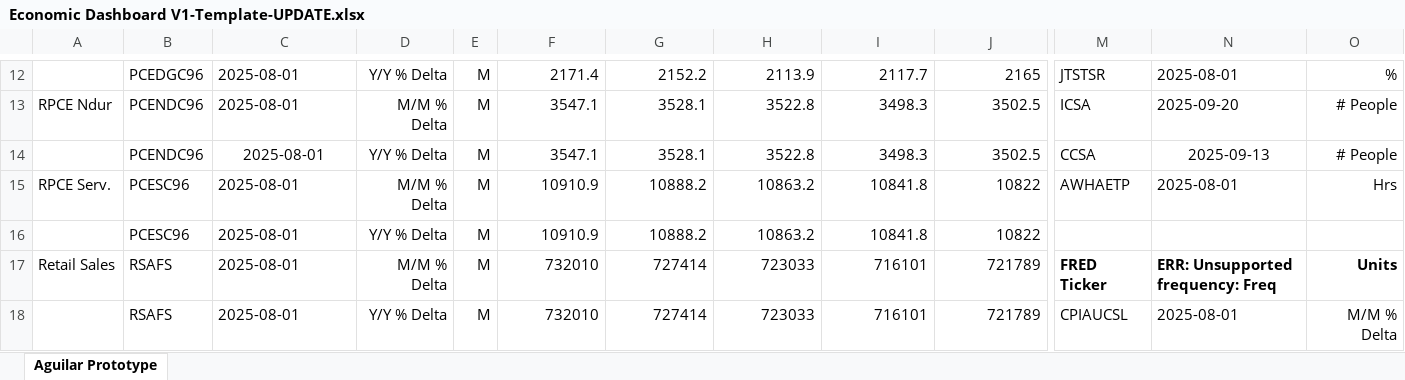
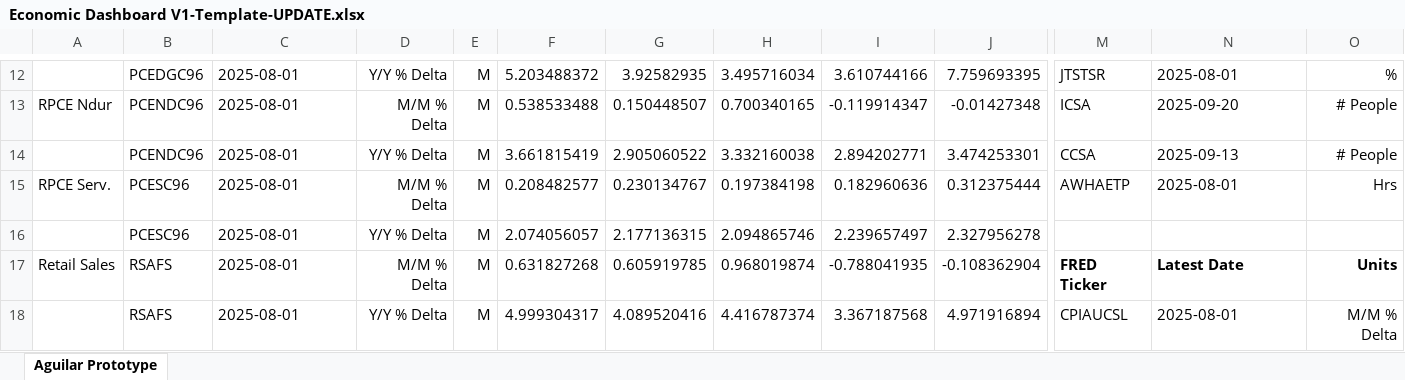
Before and after one commit to BlueMarginalist/MacroDashBoard, an Excel workbook: MacroDashboard Versions/Economic Dashboard V1-Template-UPDATE.xlsx, sheet Aguilar Prototype, drawn as a sheet; only a part is shown, gaps mark what is left out; values as stored, in another font and other column widths than the file's, no borders; removed rows and columns are numbered as before the commit, all else as after; rows hold the shown columns only; the diff covers the shown part only; the diff names each change by its address in the sheet, - before the commit and + after, or states it on an @@ line.

Commit message:
Change Data Name

```diff
--- a/MacroDashboard Versions/Economic Dashboard V1-Template-UPDATE.xlsx (sheet Aguilar Prototype)
+++ b/MacroDashboard Versions/Economic Dashboard V1-Template-UPDATE.xlsx (sheet Aguilar Prototype)
-F12: 2171.4
+F12: 5.203488372
-G12: 2152.2
+G12: 3.92582935
-H12: 2113.9
+H12: 3.495716034
-I12: 2117.7
+I12: 3.610744166
-J12: 2165
+J12: 7.759693395
-F13: 3547.1
+F13: 0.538533488
-G13: 3528.1
+G13: 0.150448507
-H13: 3522.8
+H13: 0.700340165
-I13: 3498.3
+I13: -0.119914347
-J13: 3502.5
+J13: -0.01427348
-C14 alignment: center
+C14 alignment: left
-F14: 3547.1
+F14: 3.661815419
-G14: 3528.1
+G14: 2.905060522
-H14: 3522.8
+H14: 3.332160038
-I14: 3498.3
+I14: 2.894202771
-J14: 3502.5
+J14: 3.474253301
-N14 alignment: center
+N14 alignment: left
-F15: 10910.9
+F15: 0.208482577
-G15: 10888.2
+G15: 0.230134767
-H15: 10863.2
+H15: 0.197384198
-I15: 10841.8
+I15: 0.182960636
-J15: 10822
+J15: 0.312375444
-row 16:  | PCESC96 | 2025-08-01 | Y/Y % Delta | M | 10910.9 | 10888.2 | 10863.2 | 10841.8 | 10822
+row 16:  | PCESC96 | 2025-08-01 | Y/Y % Delta | M | 2.074056057 | 2.177136315 | 2.094865746 | 2.239657497 | 2.327956278
-F17: 732010
+F17: 0.631827268
-G17: 727414
+G17: 0.605919785
-H17: 723033
+H17: 0.968019874
-I17: 716101
+I17: -0.788041935
-J17: 721789
+J17: -0.108362904
-N17: ERR: Unsupported frequency: Freq
+N17: Latest Date
-row 18:  | RSAFS | 2025-08-01 | Y/Y % Delta | M | 732010 | 727414 | 723033 | 716101 | 721789 | CPIAUCSL | 2025-08-01 | M/M % Delta
+row 18:  | RSAFS | 2025-08-01 | Y/Y % Delta | M | 4.999304317 | 4.089520416 | 4.416787374 | 3.367187568 | 4.971916894 | CPIAUCSL | 2025-08-01 | M/M % Delta
```
Also changed, not shown: 9 added rows, 9 removed rows, 171 edited cells and cell formats elsewhere in this sheet, MacroDashboard Versions/Economic Dashboard V1-Template.xlsx, 3 other files.
